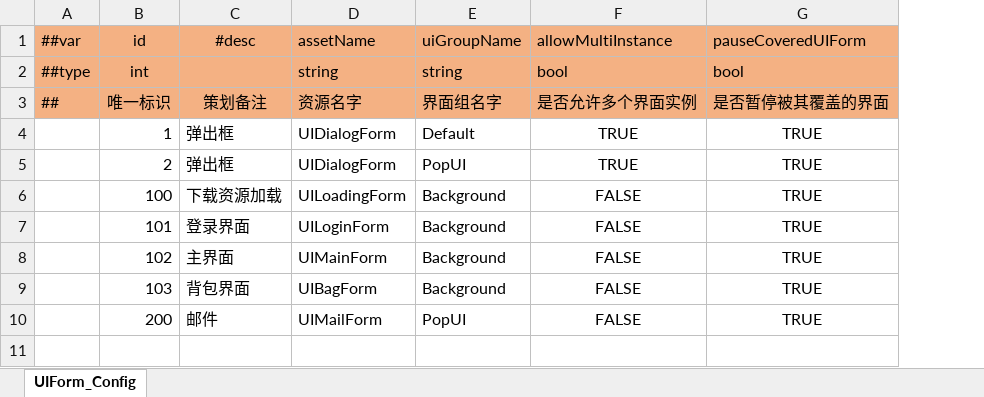
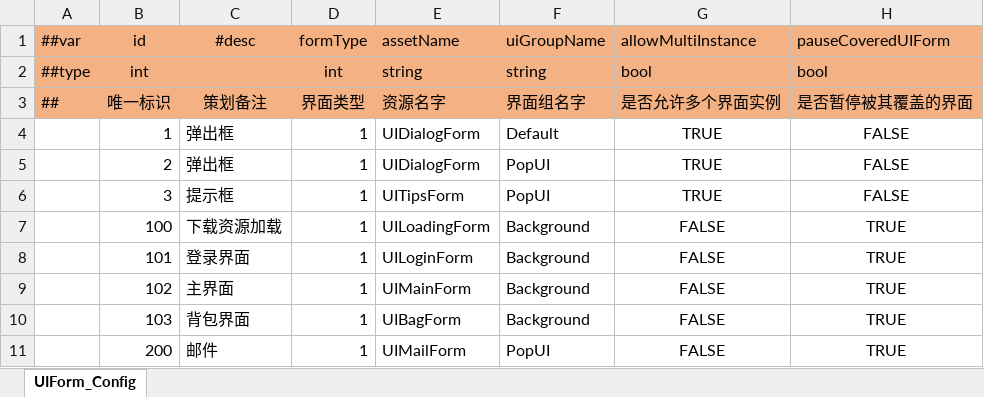
Before and after one commit to It-Life/Deer_GameFramework_Wolong, an Excel workbook: LubanTools/DesignerConfigs/Datas/J_界面相关/UIForm_Config.xlsx, sheet UIForm_Config, drawn as a sheet; values as stored, in another font and other column widths than the file's, no borders; addresses are those after the commit; the diff names each change by its address in the sheet, - before the commit and + after, or states it on an @@ line.

```diff
--- a/LubanTools/DesignerConfigs/Datas/J_界面相关/UIForm_Config.xlsx (sheet UIForm_Config)
+++ b/LubanTools/DesignerConfigs/Datas/J_界面相关/UIForm_Config.xlsx (sheet UIForm_Config)
+column D (formType), rows 2-5: int | 界面类型 | 1 | 1; rows 7-11: all 1
-H4:H5 (pauseCoveredUIForm): TRUE
+H4:H5 (pauseCoveredUIForm): FALSE
+row 6:  | 3 | 提示框 | 1 | UITipsForm | PopUI | TRUE | FALSE
```
Also changed, not shown: 45 other files.
